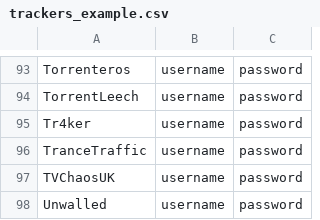
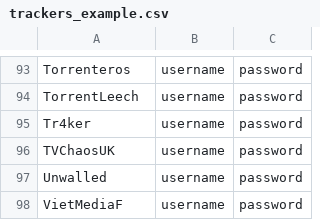
Before and after one commit to zodac/tracker-profiles, a CSV file: trackers_example.csv, drawn as a sheet; only a part is shown, gaps mark what is left out; the shorter side is filled out with more unchanged rows.

Commit message:
[Removal] TranceTraffic, account disabled

```diff
--- a/trackers_example.csv
+++ b/trackers_example.csv
@@ -95,3 +95,2 @@ TorrentLeech,username,password
 Tr4ker,username,password
-TranceTraffic,username,password
 TVChaosUK,username,password
```
Also changed, not shown: 2 other files.
